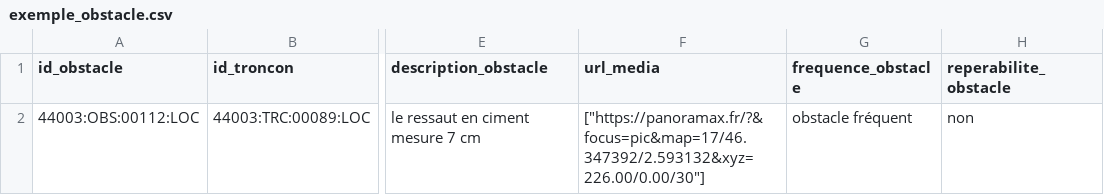
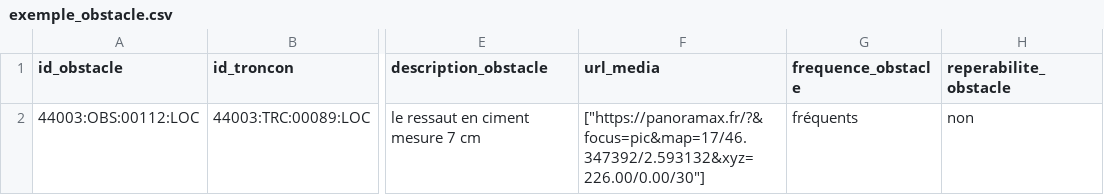
Before and after one commit to cnigfr/standard-accessibilite-espace-naturel, a CSV file: schema/obstacle/exemple_obstacle.csv, drawn as a sheet; only a part is shown, gaps mark what is left out; the diff names each change by its address in the sheet, - before the commit and + after, or states it on an @@ line.

```diff
--- a/schema/obstacle/exemple_obstacle.csv
+++ b/schema/obstacle/exemple_obstacle.csv
-G2 (frequence_obstacle): obstacle fréquent
+G2 (frequence_obstacle): fréquents
```
Also changed, not shown: 1 other file.
